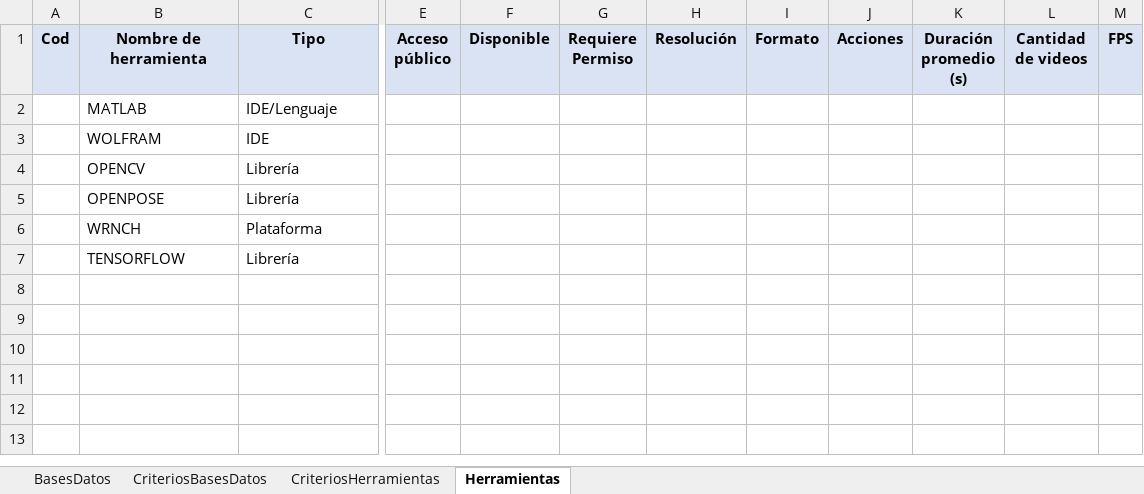
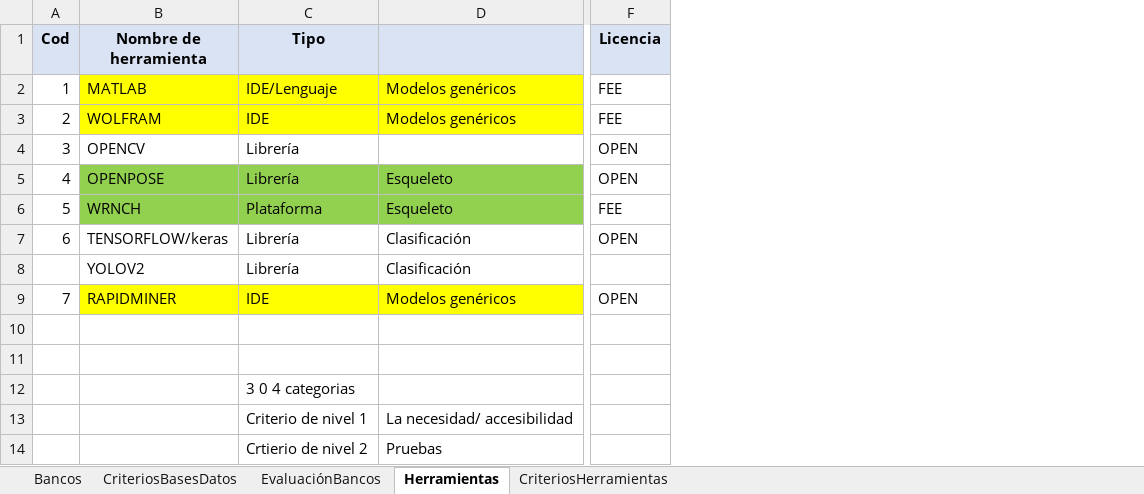
Before and after one commit to ronaldraxon/dauruxu, an Excel workbook: basesDatos/Bases de datos.xlsx, sheet Herramientas, drawn as a sheet; only a part is shown, gaps mark what is left out; values as stored, in another font and other column widths than the file's, no borders; removed rows and columns are numbered as before the commit, all else as after; rows hold the shown columns only; the diff names each change by its address in the sheet, - before the commit and + after, or states it on an @@ line.

```diff
--- a/basesDatos/Bases de datos.xlsx (sheet Herramientas)
+++ b/basesDatos/Bases de datos.xlsx (sheet Herramientas)
-sheet tab: BasesDatos
+sheet tab: Bancos
+sheet tab: EvaluaciónBancos
@@ sheet tab order changed: Bancos | CriteriosBasesDatos | EvaluaciónBancos | Herramientas | CriteriosHerramientas @@
+column D, rows 2-7: Modelos genéricos | Modelos genéricos |  | Esqueleto | Esqueleto | Clasificación
-column E (Acceso público), empty
-column F (Disponible), empty
-column G (Requiere Permiso), empty
-column H (Resolución), empty
-column I (Formato), empty
-column J (Acciones), empty
-column K (Duración promedio (s)), empty
-column L (Cantidad de videos), empty
-column M (FPS), empty
+column F (Licencia), rows 2-7: FEE | FEE | OPEN | OPEN | FEE | OPEN
-A2 (Cod): (empty)
+A2 (Cod): 1
-B2:C3 fill: none
+B2:C3 fill: #FFFF00
-A3 (Cod): (empty)
+A3 (Cod): 2
-A4 (Cod): (empty)
+A4 (Cod): 3
-A5 (Cod): (empty)
+A5 (Cod): 4
-B5:C6 fill: none
+B5:C6 fill: #92D050
-A6 (Cod): (empty)
+A6 (Cod): 5
-A7 (Cod): (empty)
+A7 (Cod): 6
-B7 (Nombre de herramienta): TENSORFLOW
+B7 (Nombre de herramienta): TENSORFLOW/keras
+row 8:  | YOLOV2 | Librería | Clasificación
+row 9: 7 | RAPIDMINER | IDE | Modelos genéricos | OPEN
+row 10: (empty)
+row 11: (empty)
+row 12:  |  | 3 0 4 categorias
+row 13:  |  | Criterio de nivel 1 | La necesidad/ accesibilidad
+row 14:  |  | Crtierio de nivel 2 | Pruebas
```
Also changed, not shown: sheet Bancos, sheet CriteriosHerramientas, sheet CriteriosBasesDatos.
